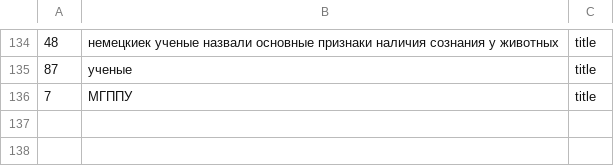
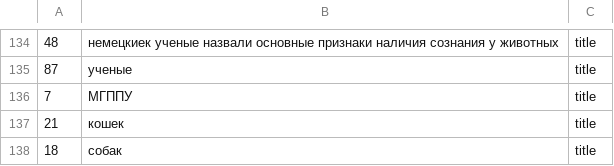
Before and after one commit to AnastasiyaGolovaWA/anastasiya-golova-2-develop, a CSV file: time_elastic_title.csv, drawn as a sheet; only a part is shown, gaps mark what is left out.

```diff
--- a/time_elastic_title.csv
+++ b/time_elastic_title.csv
@@ -136 +136,3 @@
 "7","МГППУ","title"
+"21","кошек","title"
+"18","собак","title"
```
Also changed, not shown: time_sql_title.csv, 6 other files.
